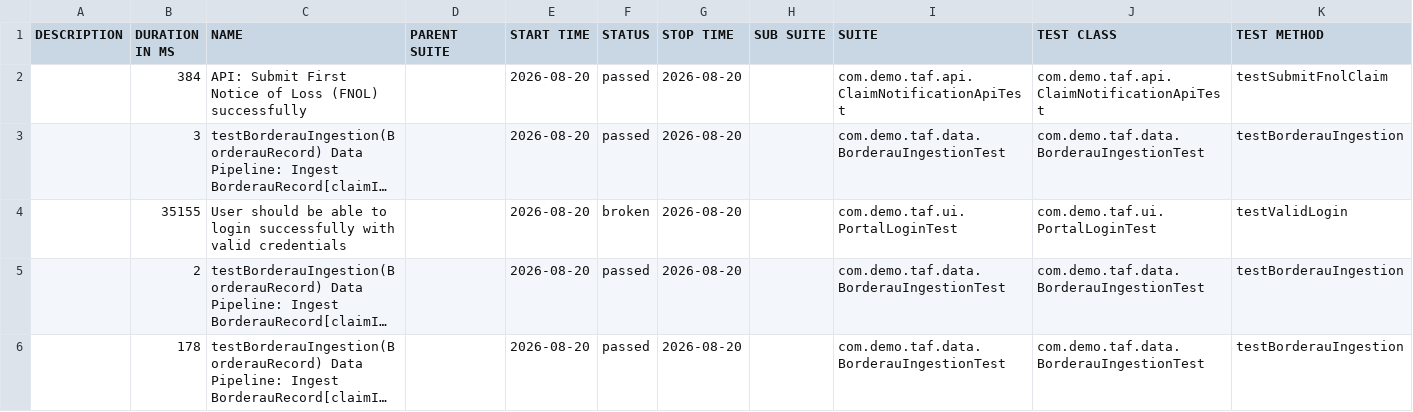
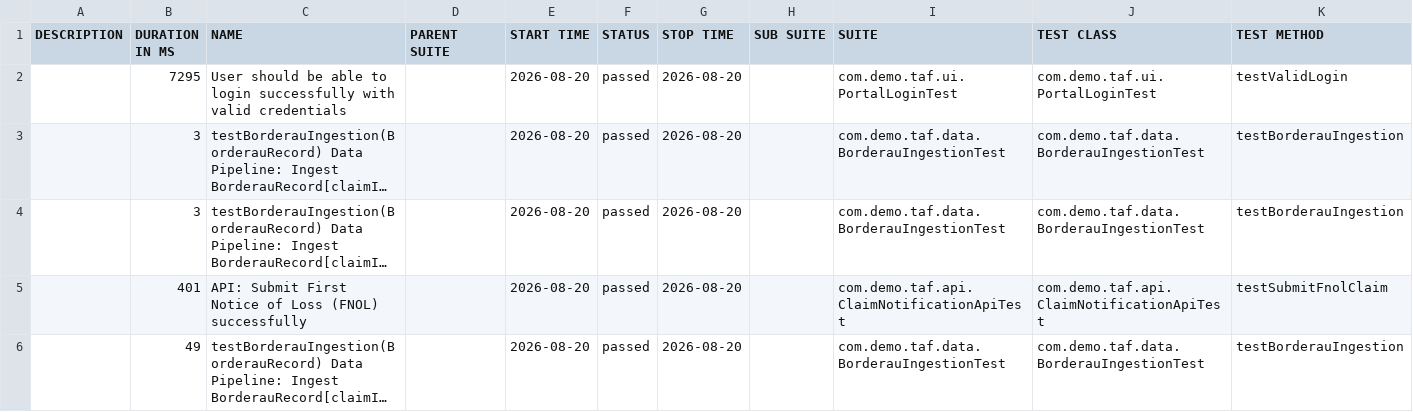
Before and after one commit to KukaszProject/playwright-taf-java, a CSV file: 6/data/suites.csv, drawn as a sheet; long unchanged cells end in …; removed rows and columns are numbered as before the commit, all else as after; the diff names each change by its address in the sheet, - before the commit and + after, or states it on an @@ line.

```diff
--- a/6/data/suites.csv
+++ b/6/data/suites.csv
-B2 (DURATION IN MS): 384
+B2 (DURATION IN MS): 7295
-C2 (NAME): API: Submit First Notice of Loss (FNOL) successfully
+C2 (NAME): User should be able to login successfully with valid credentials
-I2 (SUITE): com.demo.taf.api.ClaimNotificationApiTest
+I2 (SUITE): com.demo.taf.ui.PortalLoginTest
-J2 (TEST CLASS): com.demo.taf.api.ClaimNotificationApiTest
+J2 (TEST CLASS): com.demo.taf.ui.PortalLoginTest
-K2 (TEST METHOD): testSubmitFnolClaim
+K2 (TEST METHOD): testValidLogin
-row 4:  | 35155 | User should be able to login successfully with valid credentials |  | 2026-08-20 | broken | 2026-08-20 |  | com.demo.taf.ui.PortalLoginTest | com.demo.taf.ui.PortalLoginTest | testValidLogin
-B4 (DURATION IN MS): 2
+B4 (DURATION IN MS): 3
+row 5:  | 401 | API: Submit First Notice of Loss (FNOL) successfully |  | 2026-08-20 | passed | 2026-08-20 |  | com.demo.taf.api.ClaimNotificationApiTest | com.demo.taf.api.ClaimNotificationApiTest | testSubmitFnolClaim
-B6 (DURATION IN MS): 178
+B6 (DURATION IN MS): 49
```
Also changed, not shown: 55 other files.
